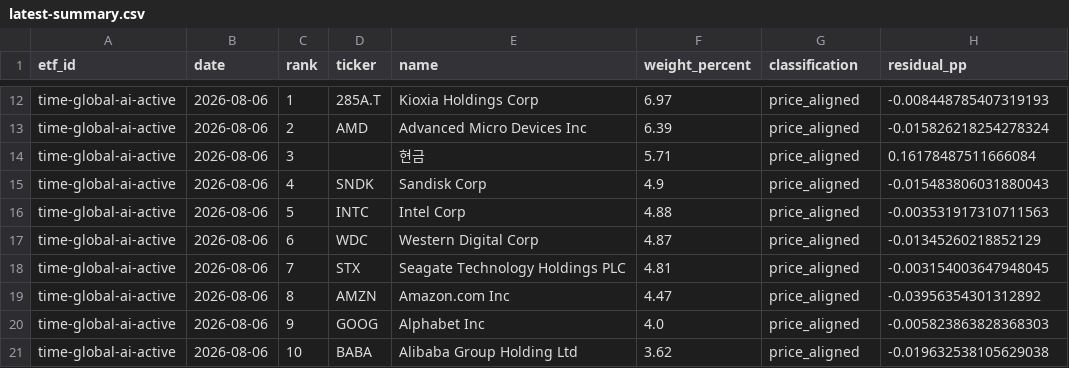
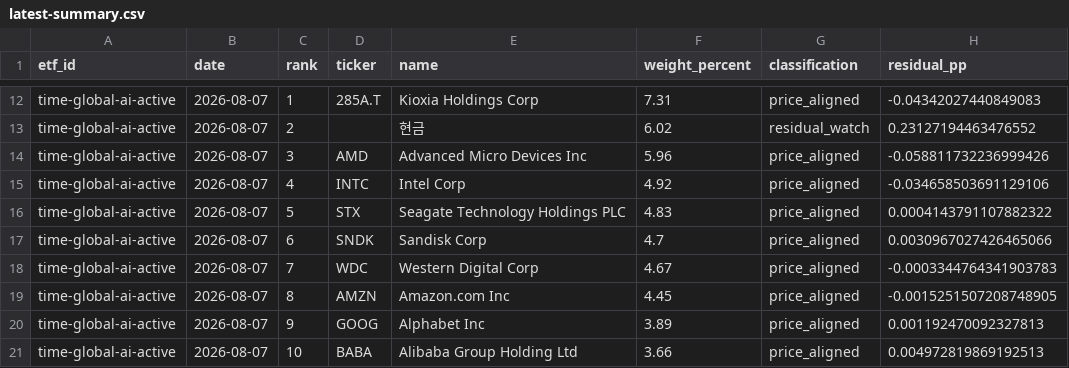
Before and after one commit to SonChangGi/etf-tracking, a CSV file: data/latest-summary.csv, drawn as a sheet; only a part is shown, gaps mark what is left out; removed rows and columns are numbered as before the commit, all else as after; the diff covers the shown part only; the diff names each change by its address in the sheet, - before the commit and + after, or states it on an @@ line.

```diff
--- a/data/latest-summary.csv
+++ b/data/latest-summary.csv
-B12 (date): 2026-08-06
+B12 (date): 2026-08-07
-F12 (weight_percent): 6.97
+F12 (weight_percent): 7.31
-H12 (residual_pp): -0.008448785407319193
+H12 (residual_pp): -0.04342027440849083
+row 13: time-global-ai-active | 2026-08-07 | 2 |  | 현금 | 6.02 | residual_watch | 0.23127194463476552
-B14 (date): 2026-08-06
+B14 (date): 2026-08-07
-C14 (rank): 2
+C14 (rank): 3
-F14 (weight_percent): 6.39
+F14 (weight_percent): 5.96
-H14 (residual_pp): -0.015826218254278324
+H14 (residual_pp): -0.058811732236999426
-row 14: time-global-ai-active | 2026-08-06 | 3 |  | 현금 | 5.71 | price_aligned | 0.16178487511666084
-B15:B21 (date): 2026-08-06
+B15:B21 (date): 2026-08-07
-D15 (ticker): SNDK
+D15 (ticker): INTC
-E15 (name): Sandisk Corp
+E15 (name): Intel Corp
-F15 (weight_percent): 4.9
+F15 (weight_percent): 4.92
-H15 (residual_pp): -0.015483806031880043
+H15 (residual_pp): -0.034658503691129106
-D16 (ticker): INTC
+D16 (ticker): STX
-E16 (name): Intel Corp
+E16 (name): Seagate Technology Holdings PLC
-F16 (weight_percent): 4.88
+F16 (weight_percent): 4.83
-H16 (residual_pp): -0.003531917310711563
+H16 (residual_pp): 0.0004143791107882322
-D17 (ticker): WDC
+D17 (ticker): SNDK
-E17 (name): Western Digital Corp
+E17 (name): Sandisk Corp
-F17 (weight_percent): 4.87
+F17 (weight_percent): 4.7
-H17 (residual_pp): -0.01345260218852129
+H17 (residual_pp): 0.0030967027426465066
-D18 (ticker): STX
+D18 (ticker): WDC
-E18 (name): Seagate Technology Holdings PLC
+E18 (name): Western Digital Corp
-F18 (weight_percent): 4.81
+F18 (weight_percent): 4.67
-H18 (residual_pp): -0.003154003647948045
+H18 (residual_pp): -0.0003344764341903783
-F19 (weight_percent): 4.47
+F19 (weight_percent): 4.45
-H19 (residual_pp): -0.03956354301312892
+H19 (residual_pp): -0.0015251507208748905
-F20 (weight_percent): 4.0
+F20 (weight_percent): 3.89
-H20 (residual_pp): -0.005823863828368303
+H20 (residual_pp): 0.001192470092327813
-F21 (weight_percent): 3.62
+F21 (weight_percent): 3.66
-H21 (residual_pp): -0.019632538105629038
+H21 (residual_pp): 0.004972819869192513
```
Also changed, not shown: 1 added row, 1 removed row and 66 edited cells elsewhere in this file, 9 other files.
